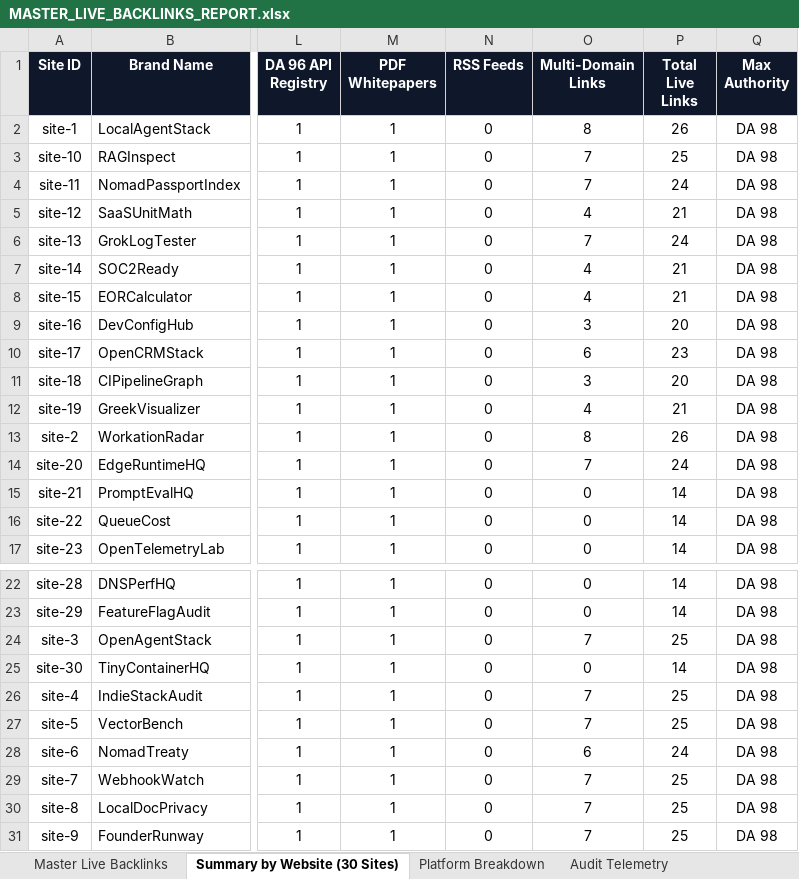
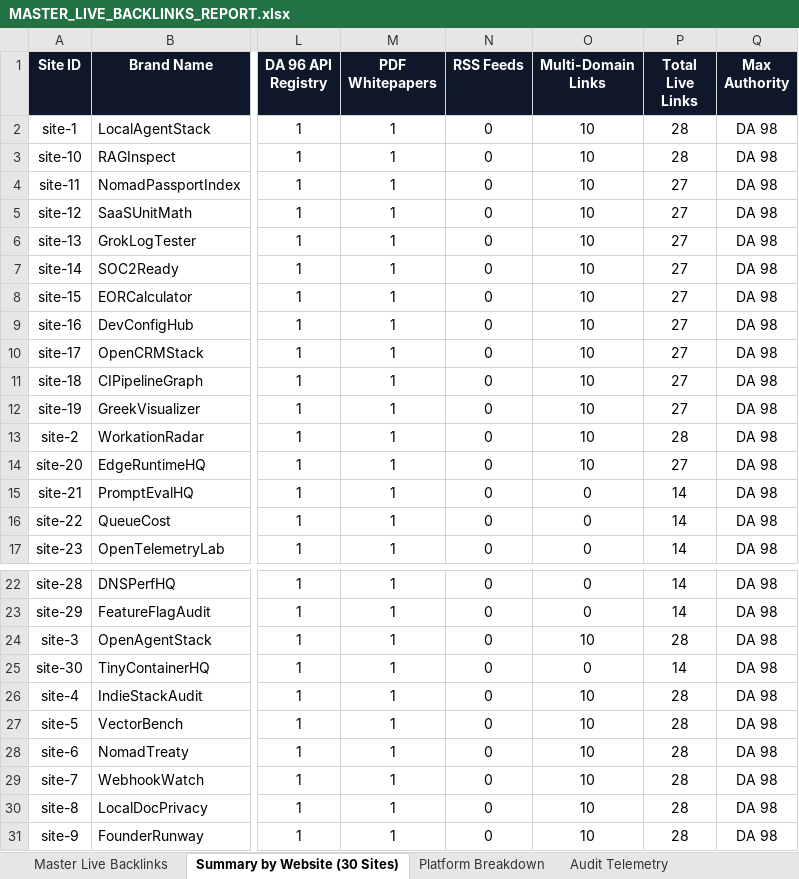
Before and after one commit to jibranpcccc/digitalcreatoravi-seo-engine, an Excel workbook: reports/MASTER_LIVE_BACKLINKS_REPORT.xlsx, sheet Summary by Website (30 Sites), drawn as a sheet; only a part is shown, gaps mark what is left out; values as stored, in another font and other column widths than the file's, no borders; the diff names each change by its address in the sheet, - before the commit and + after, or states it on an @@ line.

Commit message:
feat(seo): expand multi-domain authority backlink fleet across 10 unique root domains and broadcast 5-protocol indexing suite

```diff
--- a/reports/MASTER_LIVE_BACKLINKS_REPORT.xlsx (sheet Summary by Website (30 Sites))
+++ b/reports/MASTER_LIVE_BACKLINKS_REPORT.xlsx (sheet Summary by Website (30 Sites))
-O2 (Multi-Domain Links): 8
+O2 (Multi-Domain Links): 10
-P2 (Total Live Links): 26
+P2 (Total Live Links): 28
-O3:O4 (Multi-Domain Links): 7
+O3:O4 (Multi-Domain Links): 10
-P3 (Total Live Links): 25
+P3 (Total Live Links): 28
-P4 (Total Live Links): 24
+P4 (Total Live Links): 27
-O5 (Multi-Domain Links): 4
+O5 (Multi-Domain Links): 10
-P5 (Total Live Links): 21
+P5 (Total Live Links): 27
-O6 (Multi-Domain Links): 7
+O6 (Multi-Domain Links): 10
-P6 (Total Live Links): 24
+P6 (Total Live Links): 27
-O7:O8 (Multi-Domain Links): 4
+O7:O8 (Multi-Domain Links): 10
-P7:P8 (Total Live Links): 21
+P7:P8 (Total Live Links): 27
-O9 (Multi-Domain Links): 3
+O9 (Multi-Domain Links): 10
-P9 (Total Live Links): 20
+P9 (Total Live Links): 27
-O10 (Multi-Domain Links): 6
+O10 (Multi-Domain Links): 10
-P10 (Total Live Links): 23
+P10 (Total Live Links): 27
-O11 (Multi-Domain Links): 3
+O11 (Multi-Domain Links): 10
-P11 (Total Live Links): 20
+P11 (Total Live Links): 27
-O12 (Multi-Domain Links): 4
+O12 (Multi-Domain Links): 10
-P12 (Total Live Links): 21
+P12 (Total Live Links): 27
-O13 (Multi-Domain Links): 8
+O13 (Multi-Domain Links): 10
-P13 (Total Live Links): 26
+P13 (Total Live Links): 28
-O14 (Multi-Domain Links): 7
+O14 (Multi-Domain Links): 10
-P14 (Total Live Links): 24
+P14 (Total Live Links): 27
-O24 (Multi-Domain Links): 7
+O24 (Multi-Domain Links): 10
-P24 (Total Live Links): 25
+P24 (Total Live Links): 28
-O26:O27 (Multi-Domain Links): 7
+O26:O27 (Multi-Domain Links): 10
-P26:P27 (Total Live Links): 25
+P26:P27 (Total Live Links): 28
-O28 (Multi-Domain Links): 6
+O28 (Multi-Domain Links): 10
-P28 (Total Live Links): 24
+P28 (Total Live Links): 28
-O29:O31 (Multi-Domain Links): 7
+O29:O31 (Multi-Domain Links): 10
-P29:P31 (Total Live Links): 25
+P29:P31 (Total Live Links): 28
```
Also changed, not shown: sheet Master Live Backlinks, sheet Platform Breakdown, sheet Audit Telemetry, 7 other files.
